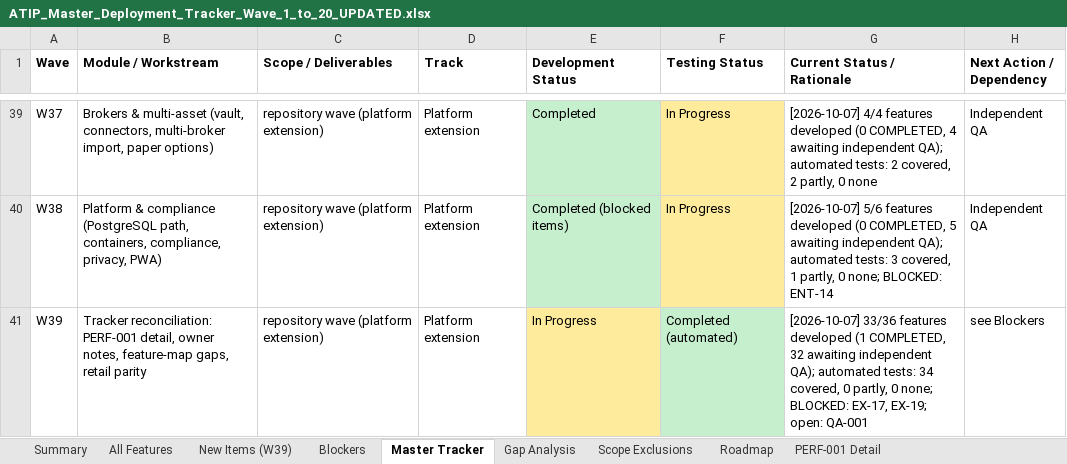
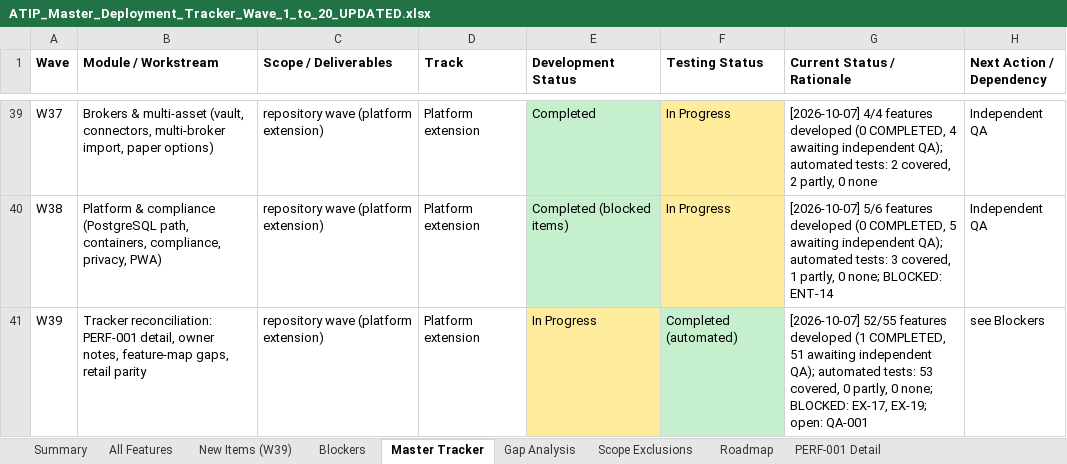
Before and after one commit to sanjaymorankar-debug/ATIP-DEV, an Excel workbook: docs/ATIP_Master_Deployment_Tracker_Wave_1_to_20_UPDATED.xlsx, sheet Master Tracker, drawn as a sheet; only a part is shown, gaps mark what is left out; values as stored, in another font and other column widths than the file's, no borders; the diff names each change by its address in the sheet, - before the commit and + after, or states it on an @@ line.

```diff
--- a/docs/ATIP_Master_Deployment_Tracker_Wave_1_to_20_UPDATED.xlsx (sheet Master Tracker)
+++ b/docs/ATIP_Master_Deployment_Tracker_Wave_1_to_20_UPDATED.xlsx (sheet Master Tracker)
-G41 (Current Status / Rationale): [2026-10-07] 33/36 features developed (1 COMPLETED, 32 awaiting independent QA); automated tests: 34 covered, 0…
+G41 (Current Status / Rationale): [2026-10-07] 52/55 features developed (1 COMPLETED, 51 awaiting independent QA); automated tests: 53 covered, 0…
```
Also changed, not shown: sheet All Features, sheet New Items (W39), sheet Summary, sheet Blockers, sheet Gap Analysis, 1 other file.
